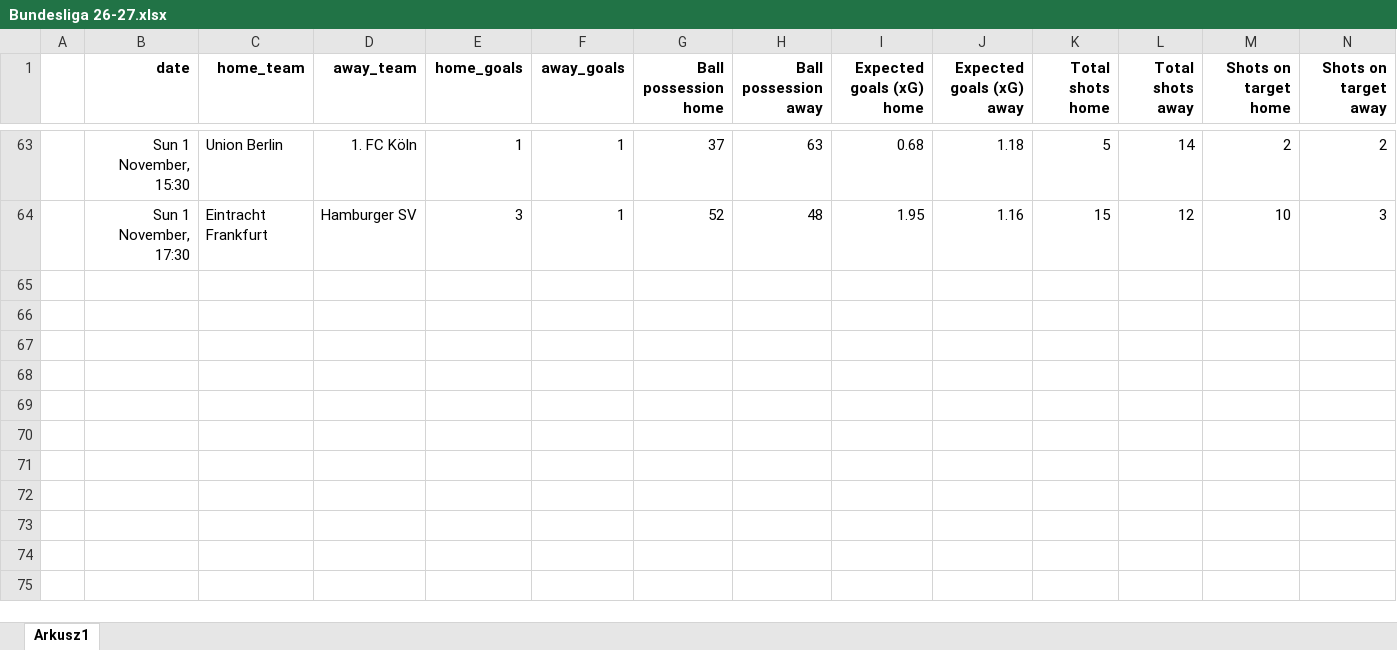
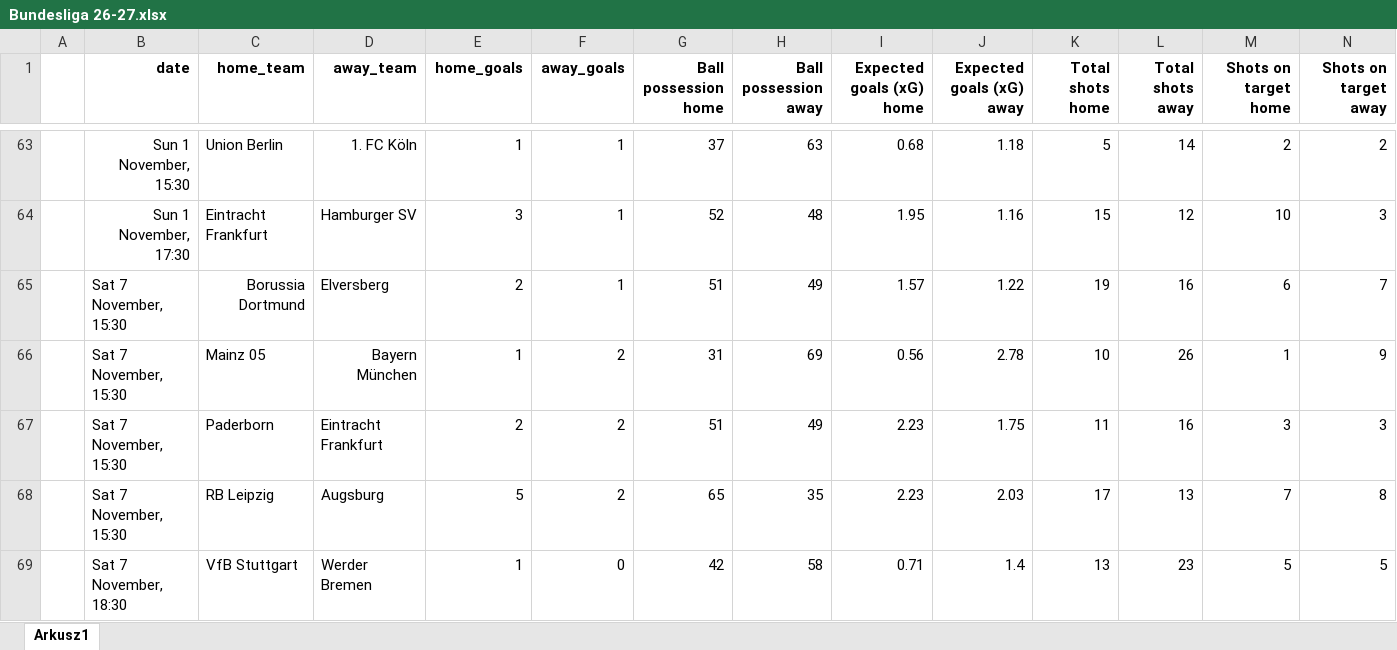
Before and after one commit to kwiatek0011/football-leagues-dashboard, an Excel workbook: Bundesliga 26-27.xlsx, sheet Arkusz1, drawn as a sheet; only a part is shown, gaps mark what is left out; values as stored, in another font and other column widths than the file's, no borders; rows hold the shown columns only; the diff names each change by its address in the sheet, - before the commit and + after, or states it on an @@ line.

```diff
--- a/Bundesliga 26-27.xlsx (sheet Arkusz1)
+++ b/Bundesliga 26-27.xlsx (sheet Arkusz1)
+row 65:  | Sat 7 November, 15:30 | Borussia Dortmund | Elversberg | 2 | 1 | 51 | 49 | 1.57 | 1.22 | 19 | 16 | 6 | 7
+row 66:  | Sat 7 November, 15:30 | Mainz 05 | Bayern München | 1 | 2 | 31 | 69 | 0.56 | 2.78 | 10 | 26 | 1 | 9
+row 67:  | Sat 7 November, 15:30 | Paderborn | Eintracht Frankfurt | 2 | 2 | 51 | 49 | 2.23 | 1.75 | 11 | 16 | 3 | 3
+row 68:  | Sat 7 November, 15:30 | RB Leipzig | Augsburg | 5 | 2 | 65 | 35 | 2.23 | 2.03 | 17 | 13 | 7 | 8
+row 69:  | Sat 7 November, 18:30 | VfB Stuttgart | Werder Bremen | 1 | 0 | 42 | 58 | 0.71 | 1.4 | 13 | 23 | 5 | 5
```
Also changed, not shown: Ekstraklasa 2026-2027.xlsx, La Liga 26-27.xlsx, 3 other files.
